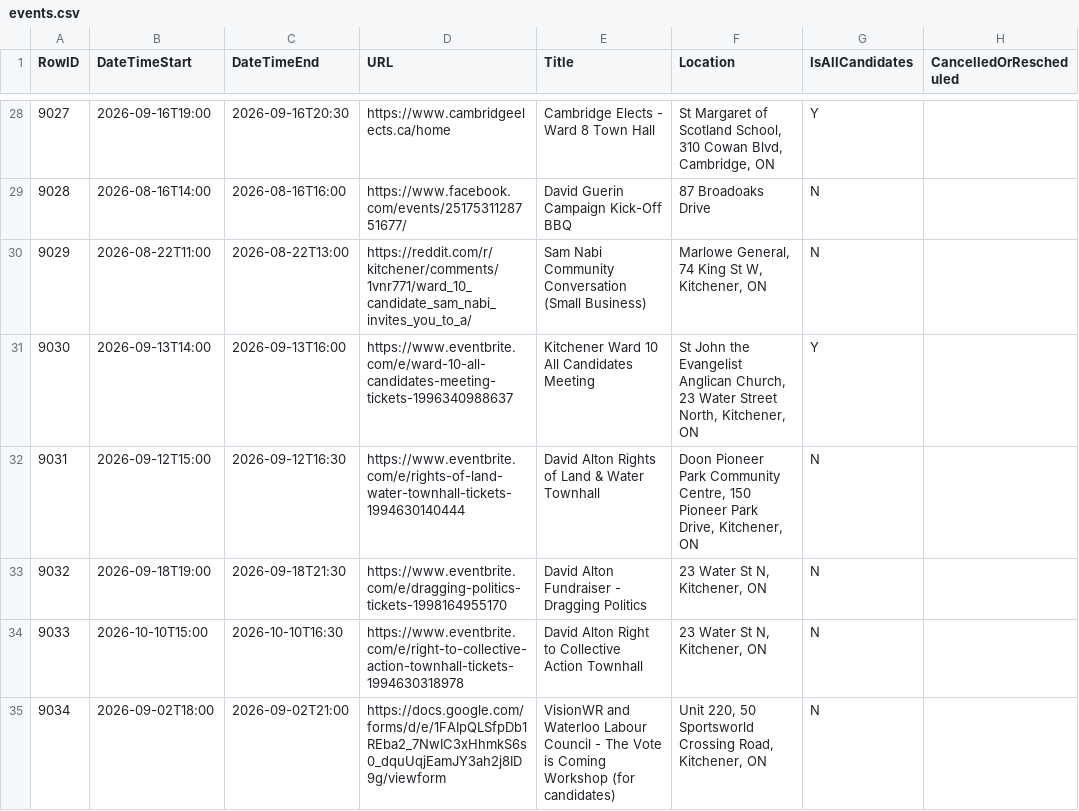
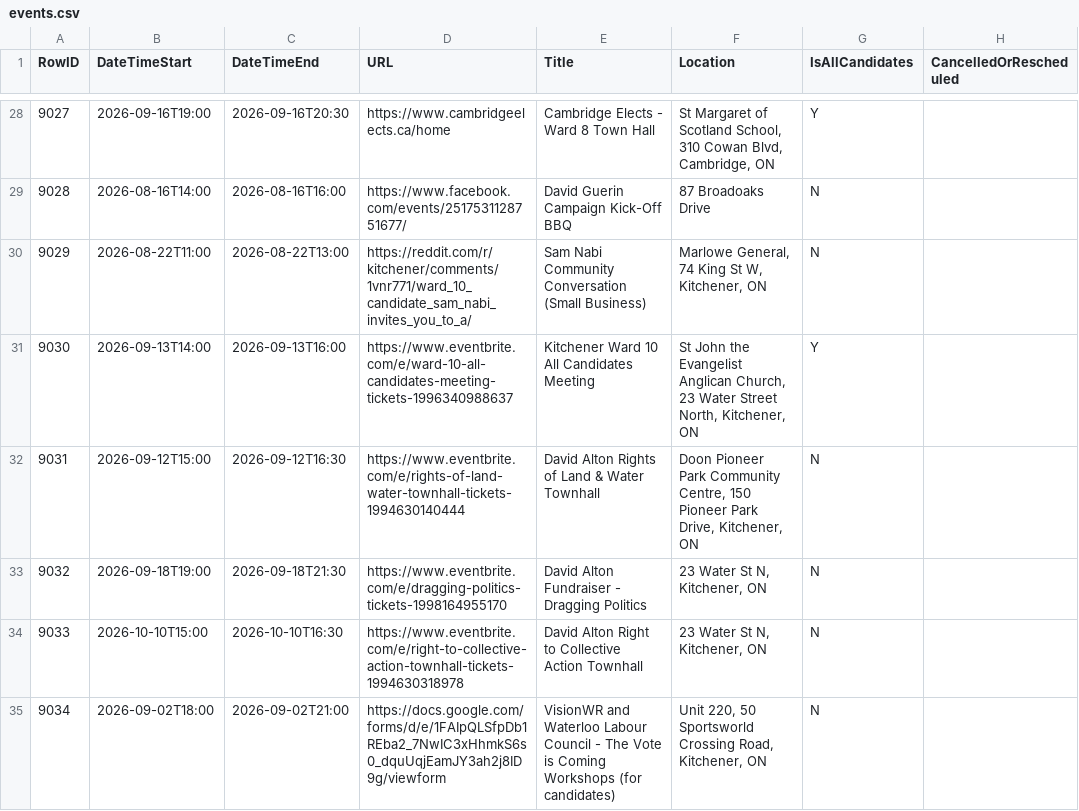
Before and after one commit to CivicTechWR/WRVotesPlaceholder, a CSV file: docs/_data/sync/events.csv, drawn as a sheet; only a part is shown, gaps mark what is left out; the diff names each change by its address in the sheet, - before the commit and + after, or states it on an @@ line.

Commit message:
Auto-commit: updated events.csv from Google Docs

```diff
--- a/docs/_data/sync/events.csv
+++ b/docs/_data/sync/events.csv
-E35 (Title): …is Coming Workshop (for candidates)
+E35 (Title): …is Coming Workshops (for candidates)
```
